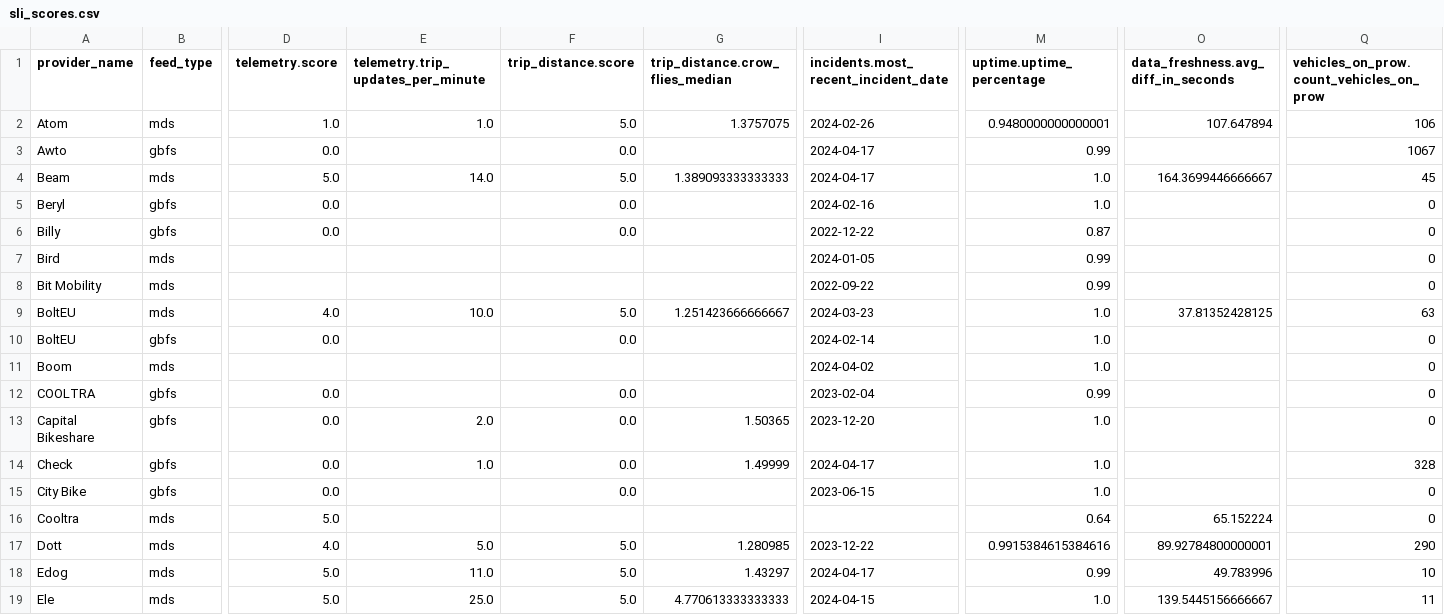
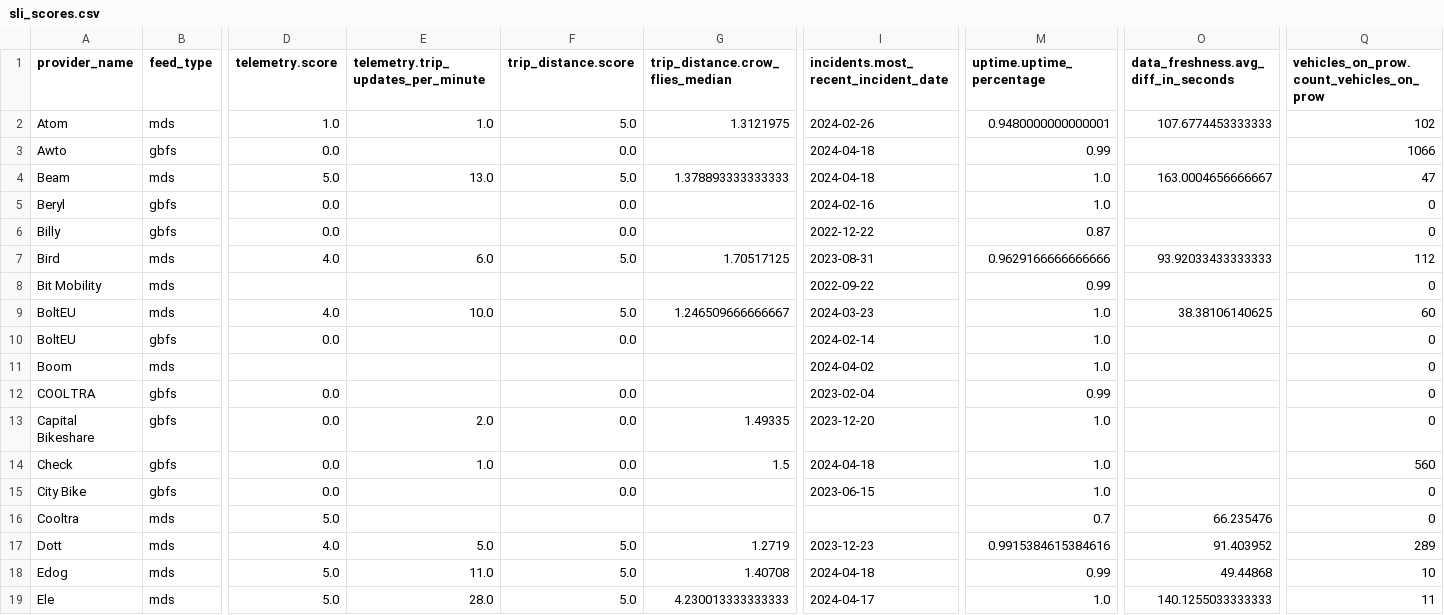
Before and after one commit to vianova-io/sli_feeds, a CSV file: sli_scores.csv, drawn as a sheet; only a part is shown, gaps mark what is left out; removed rows and columns are numbered as before the commit, all else as after; rows hold the shown columns only; the diff covers the shown part only; the diff names each change by its address in the sheet, - before the commit and + after, or states it on an @@ line.

Commit message:
feat: new version of feeds SLI

```diff
--- a/sli_scores.csv
+++ b/sli_scores.csv
-G2 (trip_distance.crow_flies_median): 1.3757075
+G2 (trip_distance.crow_flies_median): 1.3121975
-O2: 107.647894
+O2: 107.6774453333333
-Q2: 106
+Q2: 102
-I3:I4: 2024-04-17
+I3:I4: 2024-04-18
-Q3: 1067
+Q3: 1066
-E4: 14.0
+E4: 13.0
-G4 (trip_distance.crow_flies_median): 1.389093333333333
+G4 (trip_distance.crow_flies_median): 1.378893333333333
-O4: 164.3699446666667
+O4: 163.0004656666667
-Q4: 45
+Q4: 47
-row 7: Bird | mds |  |  |  |  | 2024-01-05 | 0.99 |  | 0
+row 7: Bird | mds | 4.0 | 6.0 | 5.0 | 1.70517125 | 2023-08-31 | 0.9629166666666666 | 93.92033433333333 | 112
-G9 (trip_distance.crow_flies_median): 1.251423666666667
+G9 (trip_distance.crow_flies_median): 1.246509666666667
-O9: 37.81352428125
+O9: 38.38106140625
-Q9: 63
+Q9: 60
-G13 (trip_distance.crow_flies_median): 1.50365
+G13 (trip_distance.crow_flies_median): 1.49335
-G14 (trip_distance.crow_flies_median): 1.49999
+G14 (trip_distance.crow_flies_median): 1.5
-I14: 2024-04-17
+I14: 2024-04-18
-Q14: 328
+Q14: 560
-M16 (uptime.uptime_percentage): 0.64
+M16 (uptime.uptime_percentage): 0.7
-O16: 65.152224
+O16: 66.235476
-G17 (trip_distance.crow_flies_median): 1.280985
+G17 (trip_distance.crow_flies_median): 1.2719
-I17: 2023-12-22
+I17: 2023-12-23
-O17: 89.92784800000001
+O17: 91.403952
-Q17: 290
+Q17: 289
-G18 (trip_distance.crow_flies_median): 1.43297
+G18 (trip_distance.crow_flies_median): 1.40708
-I18: 2024-04-17
+I18: 2024-04-18
-O18: 49.783996
+O18: 49.44868
-E19: 25.0
+E19: 28.0
-G19 (trip_distance.crow_flies_median): 4.770613333333333
+G19 (trip_distance.crow_flies_median): 4.230013333333333
-I19: 2024-04-15
+I19: 2024-04-17
-O19: 139.5445156666667
+O19: 140.1255033333333
```
Also changed, not shown: 64 edited cells elsewhere in this file, 1 other file.
